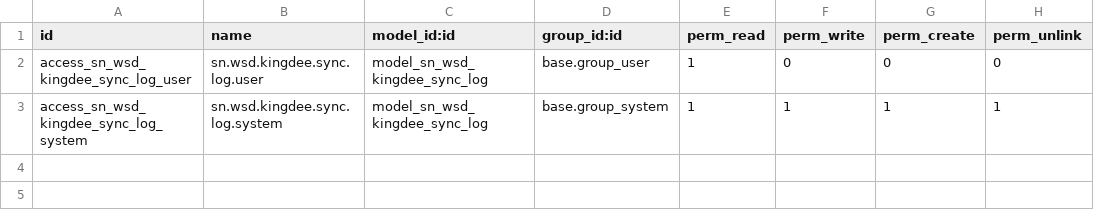
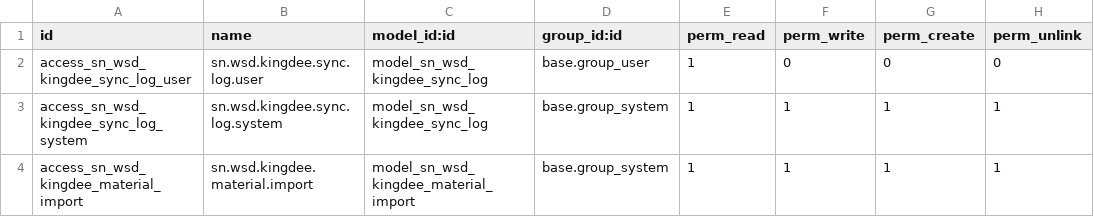
Before and after one commit to SNCIC/wsd, a CSV file: sn_wsd_kingdee/security/ir.model.access.csv, drawn as a sheet; the diff names each change by its address in the sheet, - before the commit and + after, or states it on an @@ line.

Commit message:
feat(kingdee): 物料新增金蝶→Odoo 入站导入，Refresh 由「只写状态」变真回读
此前只有出站推送，本次补上入站方向：

- product.template 新增入站层：
  · KINGDEE_MATERIAL_FIELDS —— 8 个读取字段，全部取自账套索引 fields_master.csv
    （FBillHead 的 FNumber/FName/FDocumentStatus/FForbidStatus/FMaterialGroup，
    SubHeadEntity 的 FErpClsID/FCategoryID/FBaseUnitId），引用型一律走 .FNumber
  · KINGDEE_MATERIAL_VALUE_MAP —— 只写 _kingdee_payload() 取值的那几项，故
    「导入后再推回」逐字段不变；产品名称只在新建时写入，金蝶名记在 kingdee_name
  · 报文归一化兼容三种形状：BillQuery 点号映射、ExecuteBillQuery 位置行、View 的
    实体嵌套（含 locale 列表）；字段键不按裸名猜测（FNumber 同时是三个引用键的尾段）
- 实现 _kingdee_apply_readback()：Refresh from Kingdee 原先只写编码/名称/内码，
  现按 View 回读物料属性/类别/分组/计量单位，并按 FDocumentStatus 推算真实同步状态
- 新增菜单 Kingdee → Import Materials 与向导 sn.wsd.kingdee.material.import：
  FilterString / 数量上限 / 含禁用 / 更新已对接 / 创建缺失五个选项；Preview 按钮只读
  金蝶并报出「预计新建/更新/跳过」条数，dry_run 与真跑共用同一判定，预演零写入
- 去重：先按 kingdee_number 匹配，再按内部参考收养；内部参考撞上已对接另一个编码的
  产品时直接报错而不建重复；数据库 UNIQUE(kingdee_number) 兜底。已实测 8 种情形
  （重复导入／已推送／双胞胎内部参考／冲突／含禁用／不新建／违反唯一约束／预演）
- 已知边界：内部参考为空时导入仍会新建（匹配键是编码而非名称），README 已写明

同批带入上一轮已完成但未提交的内容：

- tools/probe_form.py 改为以账套主索引 fields_master.csv 为准（--legacy 才读平台版树）
- tools/try_save_customer.py 新增；tools/probe_live.py 与 models/res_partner.py 措辞
- zh_CN：追加本批 30 条新串（既有 165 条逐字节不变，0 未翻译，CRLF 无 BOM）

验收：本机 -u sn_wsd_kingdee 退出码 0、无 ERROR/Traceback；入站 60+ 断言、译文生效
断言、重复创建 8 情形均 0 失败。

```diff
--- a/sn_wsd_kingdee/security/ir.model.access.csv
+++ b/sn_wsd_kingdee/security/ir.model.access.csv
+row 4: access_sn_wsd_kingdee_material_import | sn.wsd.kingdee.material.import | model_sn_wsd_kingdee_material_import | base.group_system | 1 | 1 | 1 | 1
```
Also changed, not shown: 14 other files.
